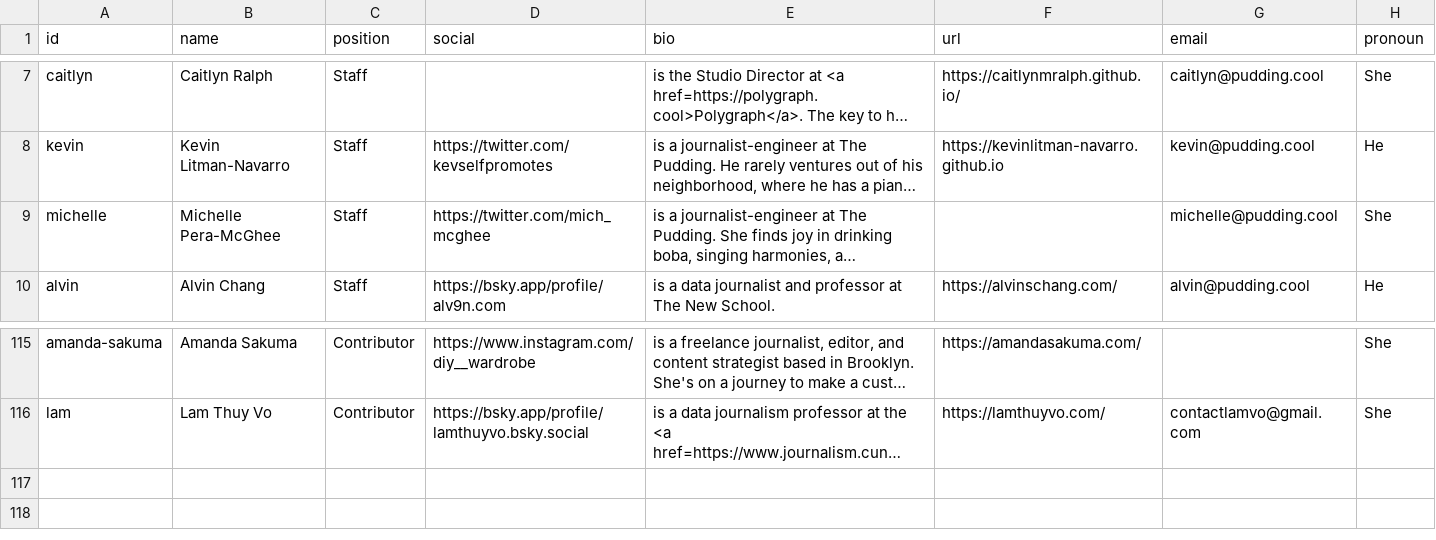
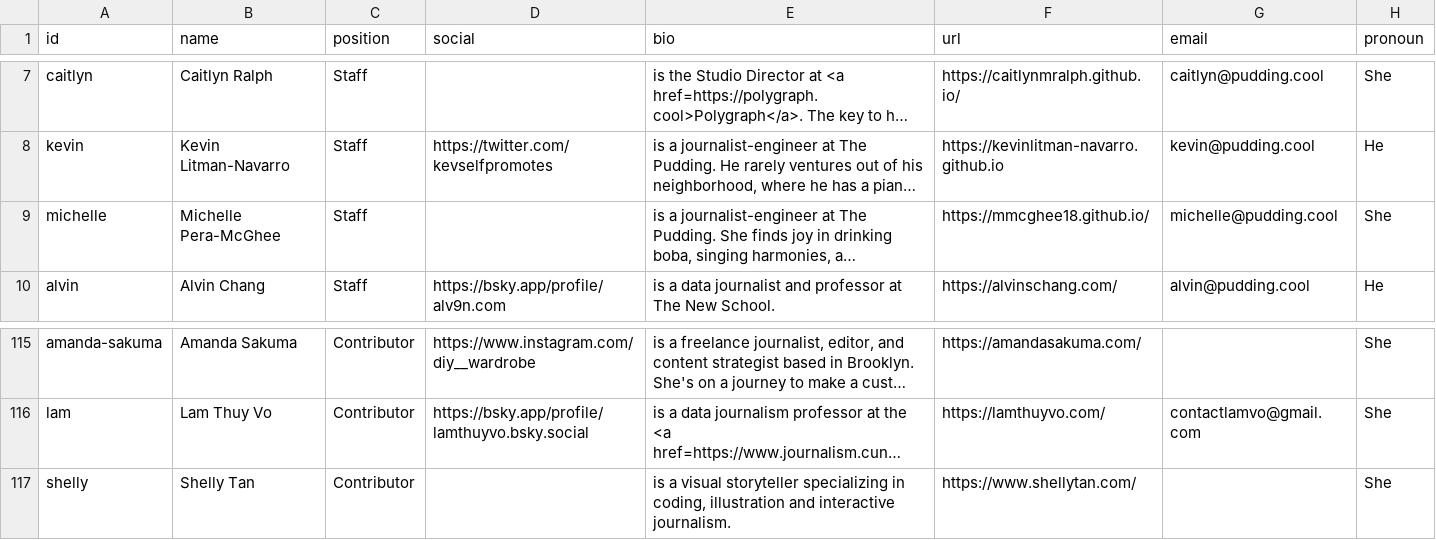
Before and after one commit to the-pudding/website, a CSV file: src/data/authors.csv, drawn as a sheet; only a part is shown, gaps mark what is left out; long unchanged cells end in …; the diff names each change by its address in the sheet, - before the commit and + after, or states it on an @@ line.

```diff
--- a/src/data/authors.csv
+++ b/src/data/authors.csv
-D9 (social): https://twitter.com/mich_mcghee
+D9 (social): (empty)
-F9 (url): (empty)
+F9 (url): https://mmcghee18.github.io/
+row 117: shelly | Shelly Tan | Contributor |  | is a visual storyteller specializing in coding, illustration and interactive journalism. | https://www.shellytan.com/ |  | She
```
Also changed, not shown: src/data/stories.csv, static/assets/data/search.csv, 5 other files.
